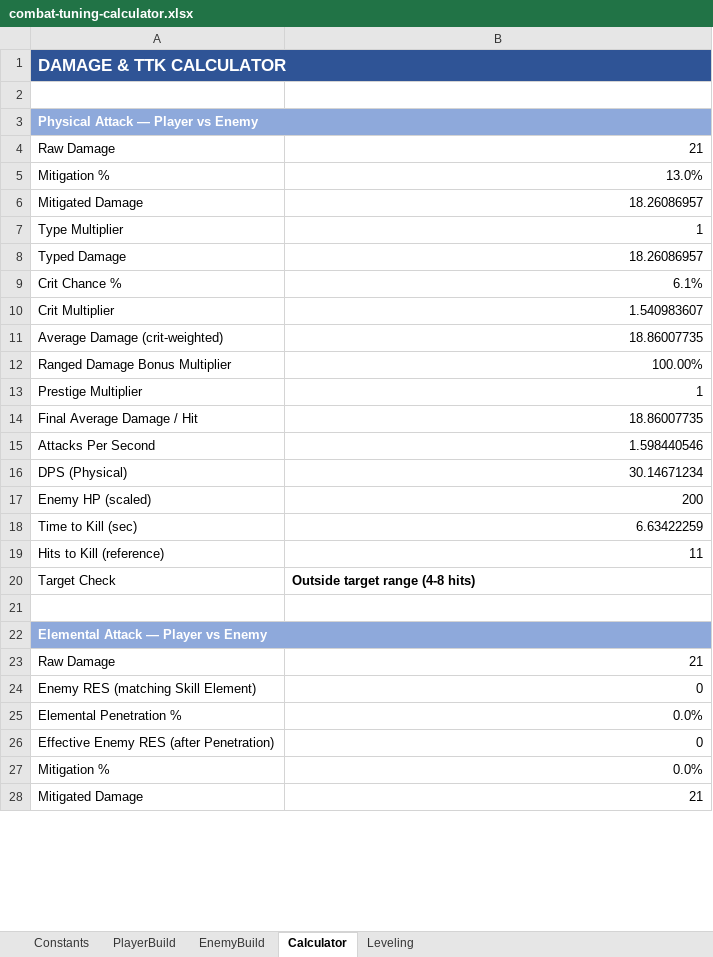
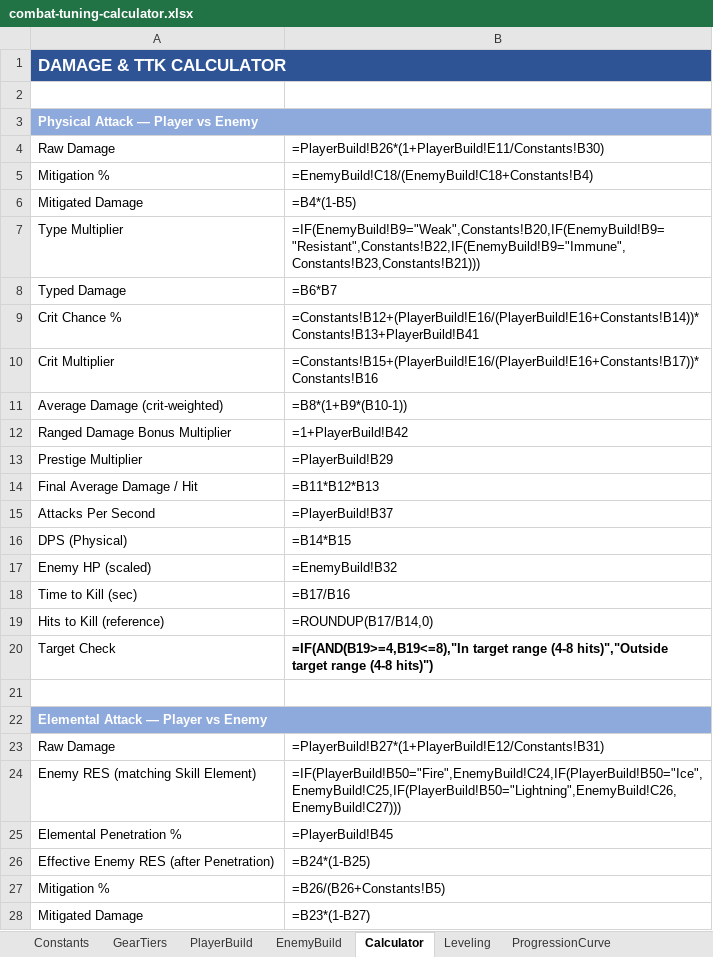
Before and after one commit to maximoh-mmo/PortfolioTutorial, an Excel workbook: Docs/combat-tuning-calculator.xlsx, sheet Calculator, drawn as a sheet; only a part is shown; values as stored, in another font and other column widths than the file's, no borders; formulas without a stored value are shown as written; the diff covers the shown part only; the diff names each change by its address in the sheet, - before the commit and + after, or states it on an @@ line.

Commit message:
docs(economy): add equipment progression & drop rate pacing guide
- Author Docs/Inventory/Equipment_Drop_Pacing.md covering mathematical drop rate formulas, tier kill budgets, enemy hierarchy drop chances (grunts vs elites vs bosses), and binomial probability for weapon acquisition.
- Detail the three essential safety nets: quest weapon milestones, town vendors/junk economy, and smart loot class weighting.
- Update Docs/combat-tuning-calculator.xlsx with GearTiers sheet, dynamic Level-to-stat point allocation on PlayerBuild, and ProgressionCurve benchmark sheet.
- Link cross-references across Inventory_System.md, Leveling_System.md, and the tuning calculator.

```diff
--- a/Docs/combat-tuning-calculator.xlsx (sheet Calculator)
+++ b/Docs/combat-tuning-calculator.xlsx (sheet Calculator)
+sheet tab: GearTiers
+sheet tab: ProgressionCurve
-B1 fill: #2F5496
+B1 fill: none
-B3 fill: #8EA9DB
+B3 fill: none
-B4: 21
+B4: =PlayerBuild!B26*(1+PlayerBuild!E11/Constants!B30)
-B5: 13.0%
+B5: =EnemyBuild!C18/(EnemyBuild!C18+Constants!B4)
-B6: 18.26086957
+B6: =B4*(1-B5)
-B7: 1
+B7: =IF(EnemyBuild!B9="Weak",Constants!B20,IF(EnemyBuild!B9="Resistant",Constants!B22,IF(EnemyBuild!B9="Immune",Constants!B23,Constants!B21)))
-B8: 18.26086957
+B8: =B6*B7
-B9: 6.1%
+B9: =Constants!B12+(PlayerBuild!E16/(PlayerBuild!E16+Constants!B14))*Constants!B13+PlayerBuild!B41
-B10: 1.540983607
+B10: =Constants!B15+(PlayerBuild!E16/(PlayerBuild!E16+Constants!B17))*Constants!B16
-B11: 18.86007735
+B11: =B8*(1+B9*(B10-1))
-B12: 100.00%
+B12: =1+PlayerBuild!B42
-B13: 1
+B13: =PlayerBuild!B29
-B14: 18.86007735
+B14: =B11*B12*B13
-B15: 1.598440546
+B15: =PlayerBuild!B37
-B16: 30.14671234
+B16: =B14*B15
-B17: 200
+B17: =EnemyBuild!B32
-B18: 6.63422259
+B18: =B17/B16
-B19: 11
+B19: =ROUNDUP(B17/B14,0)
-B20: Outside target range (4-8 hits)
+B20: =IF(AND(B19>=4,B19<=8),"In target range (4-8 hits)","Outside target range (4-8 hits)")
-B22 fill: #8EA9DB
+B22 fill: none
-B23: 21
+B23: =PlayerBuild!B27*(1+PlayerBuild!E12/Constants!B31)
-B24: 0
+B24: =IF(PlayerBuild!B50="Fire",EnemyBuild!C24,IF(PlayerBuild!B50="Ice",EnemyBuild!C25,IF(PlayerBuild!B50="Lightning",EnemyBuild!C26,EnemyBuild!C27)))
-B25: 0.0%
+B25: =PlayerBuild!B45
-B26: 0
+B26: =B24*(1-B25)
-B27: 0.0%
+B27: =B26/(B26+Constants!B5)
-B28: 21
+B28: =B23*(1-B27)
```
Also changed, not shown: 35 edited cells and cell formats elsewhere in this sheet, sheet Leveling, sheet PlayerBuild, sheet EnemyBuild, sheet Constants, 3 other files.
